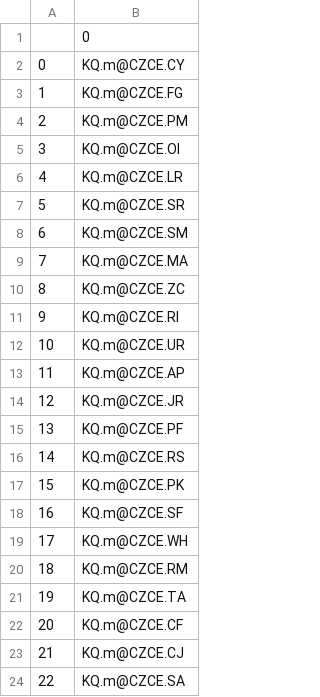
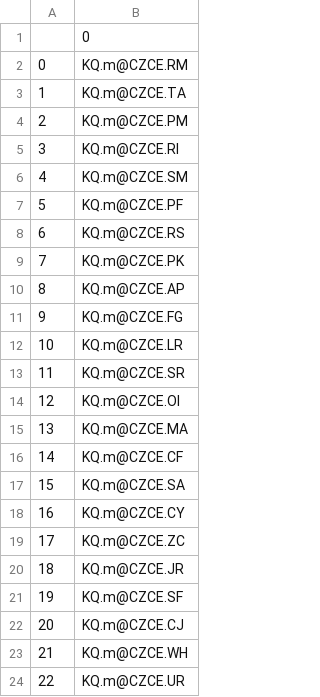
Before and after one commit to shiyindebcd/ProcessTrader, a CSV file: available_contracts/CZCE_Cont.csv, drawn as a sheet.

```diff
--- a/available_contracts/CZCE_Cont.csv
+++ b/available_contracts/CZCE_Cont.csv
@@ -1,24 +1,24 @@
 ,0
-0,KQ.m@CZCE.CY
-1,KQ.m@CZCE.FG
+0,KQ.m@CZCE.RM
+1,KQ.m@CZCE.TA
 2,KQ.m@CZCE.PM
-3,KQ.m@CZCE.OI
-4,KQ.m@CZCE.LR
-5,KQ.m@CZCE.SR
-6,KQ.m@CZCE.SM
-7,KQ.m@CZCE.MA
-8,KQ.m@CZCE.ZC
-9,KQ.m@CZCE.RI
-10,KQ.m@CZCE.UR
-11,KQ.m@CZCE.AP
-12,KQ.m@CZCE.JR
-13,KQ.m@CZCE.PF
-14,KQ.m@CZCE.RS
-15,KQ.m@CZCE.PK
-16,KQ.m@CZCE.SF
-17,KQ.m@CZCE.WH
-18,KQ.m@CZCE.RM
-19,KQ.m@CZCE.TA
-20,KQ.m@CZCE.CF
-21,KQ.m@CZCE.CJ
-22,KQ.m@CZCE.SA
+3,KQ.m@CZCE.RI
+4,KQ.m@CZCE.SM
+5,KQ.m@CZCE.PF
+6,KQ.m@CZCE.RS
+7,KQ.m@CZCE.PK
+8,KQ.m@CZCE.AP
+9,KQ.m@CZCE.FG
+10,KQ.m@CZCE.LR
+11,KQ.m@CZCE.SR
+12,KQ.m@CZCE.OI
+13,KQ.m@CZCE.MA
+14,KQ.m@CZCE.CF
+15,KQ.m@CZCE.SA
+16,KQ.m@CZCE.CY
+17,KQ.m@CZCE.ZC
+18,KQ.m@CZCE.JR
+19,KQ.m@CZCE.SF
+20,KQ.m@CZCE.CJ
+21,KQ.m@CZCE.WH
+22,KQ.m@CZCE.UR
```
Also changed, not shown: available_contracts/CFFEX_Future.csv, available_contracts/CFFEX_Option.csv, 31 other files.
